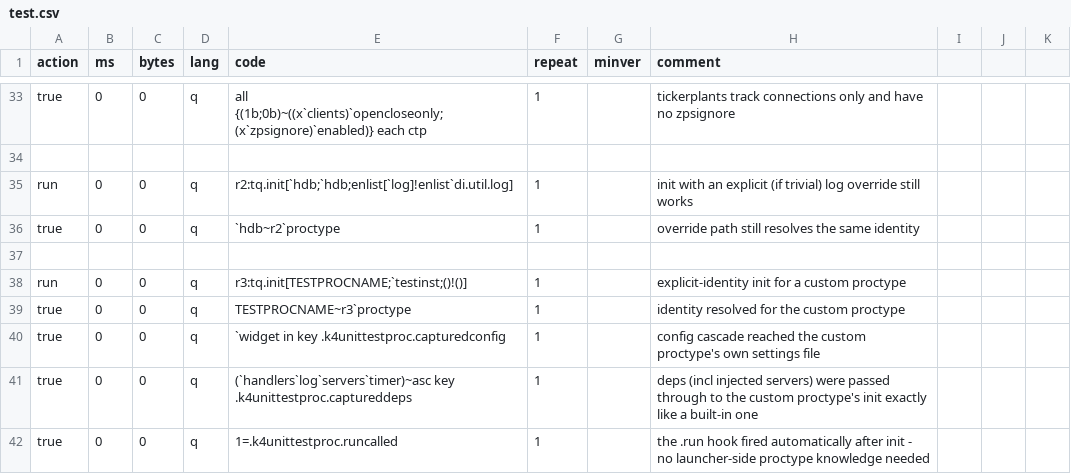
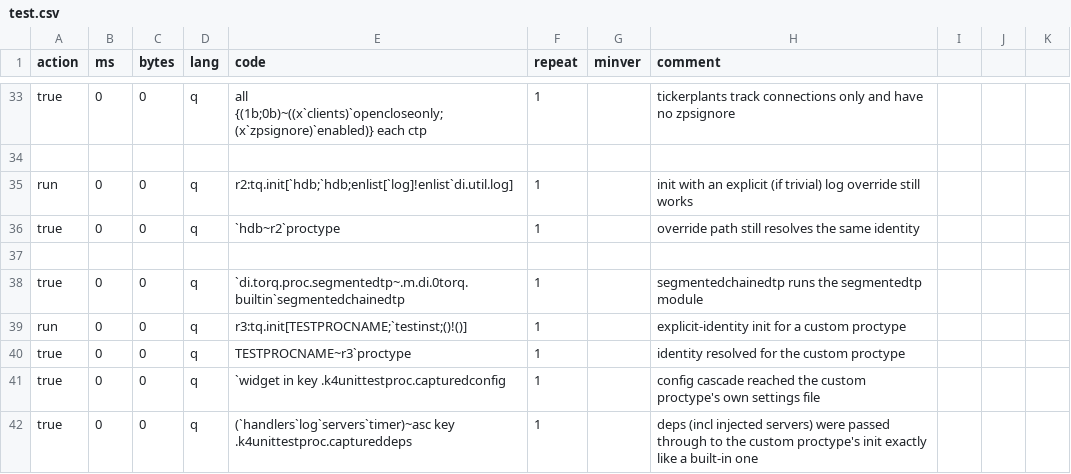
Before and after one commit to DataIntellectTech/kdbx-modules, a CSV file: di/torq/test.csv, drawn as a sheet; only a part is shown, gaps mark what is left out; the shorter side is filled out with more unchanged rows.

```diff
--- a/di/torq/test.csv
+++ b/di/torq/test.csv
@@ -37,2 +37,3 @@ true,0,0,q,`hdb~r2`proctype,1,,override path still resolves the same identity
 
+true,0,0,q,`di.torq.proc.segmentedtp~.m.di.0torq.builtin`segmentedchainedtp,1,,segmentedchainedtp runs the segmentedtp module
 run,0,0,q,r3:tq.init[TESTPROCNAME;`testinst;()!()],1,,explicit-identity init for a custom proctype
```
Also changed, not shown: 4 other files.
